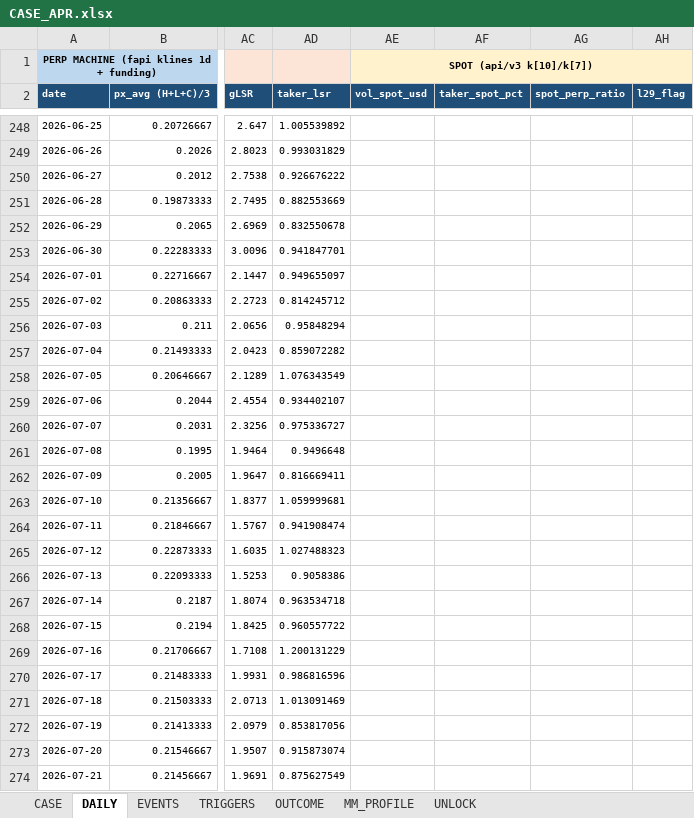
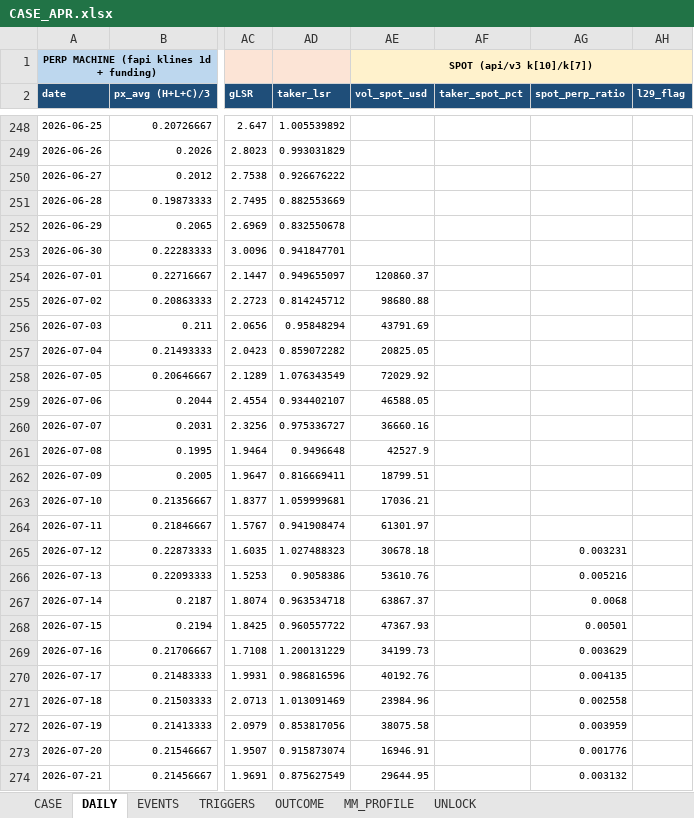
Before and after one commit to Tienbui228/whale_data, an Excel workbook: docs/case_files/CASE_APR.xlsx, sheet DAILY, drawn as a sheet; only a part is shown, gaps mark what is left out; values as stored, in another font and other column widths than the file's, no borders; the diff covers the shown part only; the diff names each change by its address in the sheet, - before the commit and + after, or states it on an @@ line.

```diff
--- a/docs/case_files/CASE_APR.xlsx (sheet DAILY)
+++ b/docs/case_files/CASE_APR.xlsx (sheet DAILY)
-AE254 (vol_spot_usd): (empty)
+AE254 (vol_spot_usd): 120860.37
-AE255 (vol_spot_usd): (empty)
+AE255 (vol_spot_usd): 98680.88
-AE256 (vol_spot_usd): (empty)
+AE256 (vol_spot_usd): 43791.69
-AE257 (vol_spot_usd): (empty)
+AE257 (vol_spot_usd): 20825.05
-AE258 (vol_spot_usd): (empty)
+AE258 (vol_spot_usd): 72029.92
-AE259 (vol_spot_usd): (empty)
+AE259 (vol_spot_usd): 46588.05
-AE260 (vol_spot_usd): (empty)
+AE260 (vol_spot_usd): 36660.16
-AE261 (vol_spot_usd): (empty)
+AE261 (vol_spot_usd): 42527.9
-AE262 (vol_spot_usd): (empty)
+AE262 (vol_spot_usd): 18799.51
-AE263 (vol_spot_usd): (empty)
+AE263 (vol_spot_usd): 17036.21
-AE264 (vol_spot_usd): (empty)
+AE264 (vol_spot_usd): 61301.97
-AE265 (vol_spot_usd): (empty)
+AE265 (vol_spot_usd): 30678.18
-AG265 (spot_perp_ratio): (empty)
+AG265 (spot_perp_ratio): 0.003231
-AE266 (vol_spot_usd): (empty)
+AE266 (vol_spot_usd): 53610.76
-AG266 (spot_perp_ratio): (empty)
+AG266 (spot_perp_ratio): 0.005216
-AE267 (vol_spot_usd): (empty)
+AE267 (vol_spot_usd): 63867.37
-AG267 (spot_perp_ratio): (empty)
+AG267 (spot_perp_ratio): 0.0068
-AE268 (vol_spot_usd): (empty)
+AE268 (vol_spot_usd): 47367.93
-AG268 (spot_perp_ratio): (empty)
+AG268 (spot_perp_ratio): 0.00501
-AE269 (vol_spot_usd): (empty)
+AE269 (vol_spot_usd): 34199.73
-AG269 (spot_perp_ratio): (empty)
+AG269 (spot_perp_ratio): 0.003629
-AE270 (vol_spot_usd): (empty)
+AE270 (vol_spot_usd): 40192.76
-AG270 (spot_perp_ratio): (empty)
+AG270 (spot_perp_ratio): 0.004135
-AE271 (vol_spot_usd): (empty)
+AE271 (vol_spot_usd): 23984.96
-AG271 (spot_perp_ratio): (empty)
+AG271 (spot_perp_ratio): 0.002558
-AE272 (vol_spot_usd): (empty)
+AE272 (vol_spot_usd): 38075.58
-AG272 (spot_perp_ratio): (empty)
+AG272 (spot_perp_ratio): 0.003959
-AE273 (vol_spot_usd): (empty)
+AE273 (vol_spot_usd): 16946.91
-AG273 (spot_perp_ratio): (empty)
+AG273 (spot_perp_ratio): 0.001776
-AE274 (vol_spot_usd): (empty)
+AE274 (vol_spot_usd): 29644.95
-AG274 (spot_perp_ratio): (empty)
+AG274 (spot_perp_ratio): 0.003132
```
Also changed, not shown: 44 edited cells elsewhere in this sheet, docs/case_files/CASE_GUA.xlsx, 9 other files.
